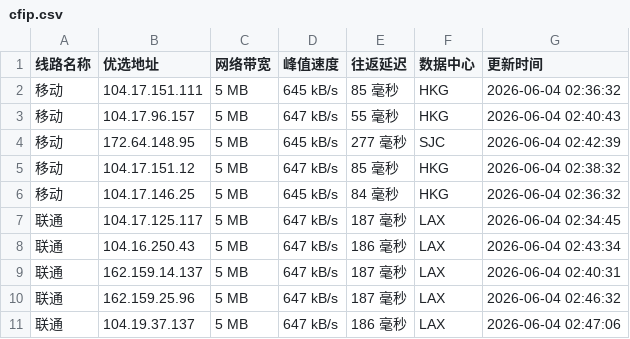
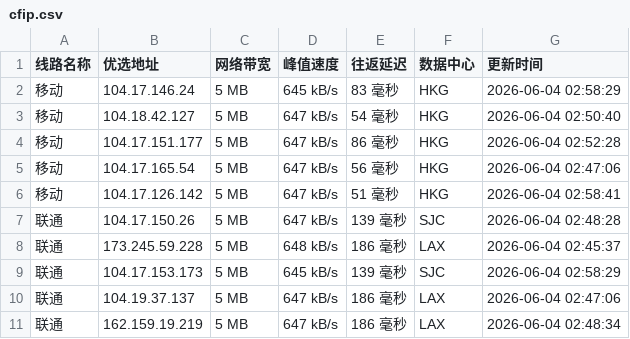
Before and after one commit to yuanxiawan/cfipv4db, a CSV file: cfip.csv, drawn as a sheet; only a part is shown; the diff covers the shown part only.

```diff
--- a/cfip.csv
+++ b/cfip.csv
@@ -1,11 +1,11 @@
 线路名称,优选地址,网络带宽,峰值速度,往返延迟,数据中心,更新时间
-移动,104.17.151.111,5 MB,645 kB/s,85 毫秒,HKG,2026-06-04 02:36:32
-移动,104.17.96.157,5 MB,647 kB/s,55 毫秒,HKG,2026-06-04 02:40:43
-移动,172.64.148.95,5 MB,645 kB/s,277 毫秒,SJC,2026-06-04 02:42:39
-移动,104.17.151.12,5 MB,647 kB/s,85 毫秒,HKG,2026-06-04 02:38:32
-移动,104.17.146.25,5 MB,645 kB/s,84 毫秒,HKG,2026-06-04 02:36:32
-联通,104.17.125.117,5 MB,647 kB/s,187 毫秒,LAX,2026-06-04 02:34:45
-联通,104.16.250.43,5 MB,647 kB/s,186 毫秒,LAX,2026-06-04 02:43:34
-联通,162.159.14.137,5 MB,647 kB/s,187 毫秒,LAX,2026-06-04 02:40:31
-联通,162.159.25.96,5 MB,647 kB/s,187 毫秒,LAX,2026-06-04 02:46:32
+移动,104.17.146.24,5 MB,645 kB/s,83 毫秒,HKG,2026-06-04 02:58:29
+移动,104.18.42.127,5 MB,647 kB/s,54 毫秒,HKG,2026-06-04 02:50:40
+移动,104.17.151.177,5 MB,647 kB/s,86 毫秒,HKG,2026-06-04 02:52:28
+移动,104.17.165.54,5 MB,647 kB/s,56 毫秒,HKG,2026-06-04 02:47:06
+移动,104.17.126.142,5 MB,647 kB/s,51 毫秒,HKG,2026-06-04 02:58:41
+联通,104.17.150.26,5 MB,647 kB/s,139 毫秒,SJC,2026-06-04 02:48:28
+联通,173.245.59.228,5 MB,648 kB/s,186 毫秒,LAX,2026-06-04 02:45:37
+联通,104.17.153.173,5 MB,645 kB/s,139 毫秒,SJC,2026-06-04 02:58:29
 联通,104.19.37.137,5 MB,647 kB/s,186 毫秒,LAX,2026-06-04 02:47:06
+联通,162.159.19.219,5 MB,647 kB/s,186 毫秒,LAX,2026-06-04 02:48:34
```
Also changed, not shown: 17 edited cells elsewhere in this file, 1 other file.
